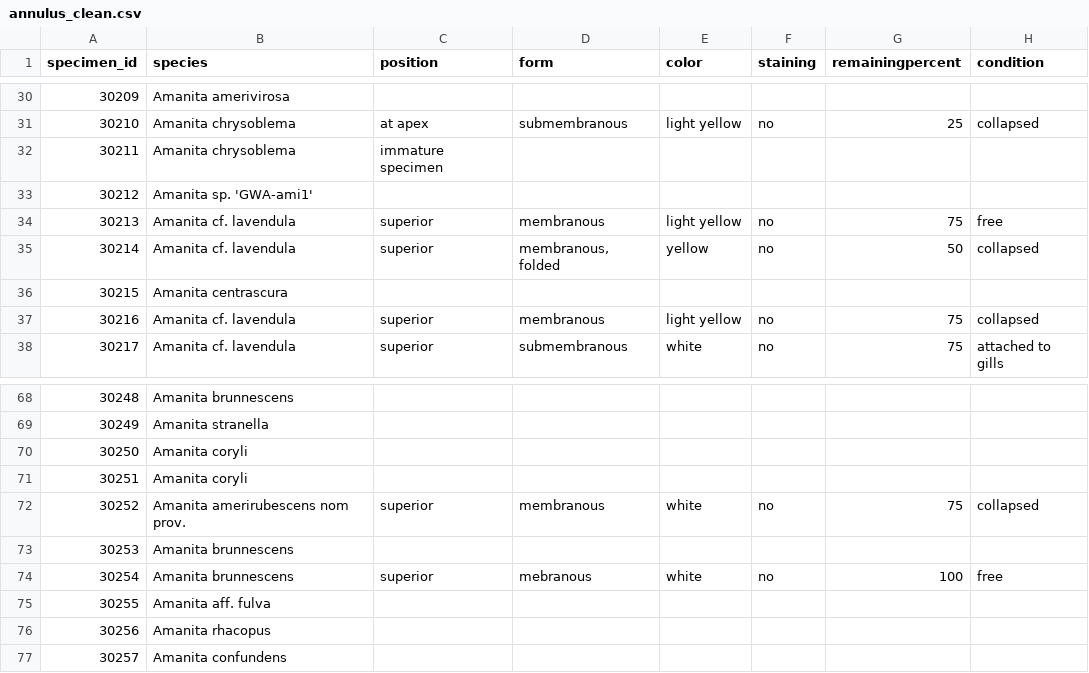
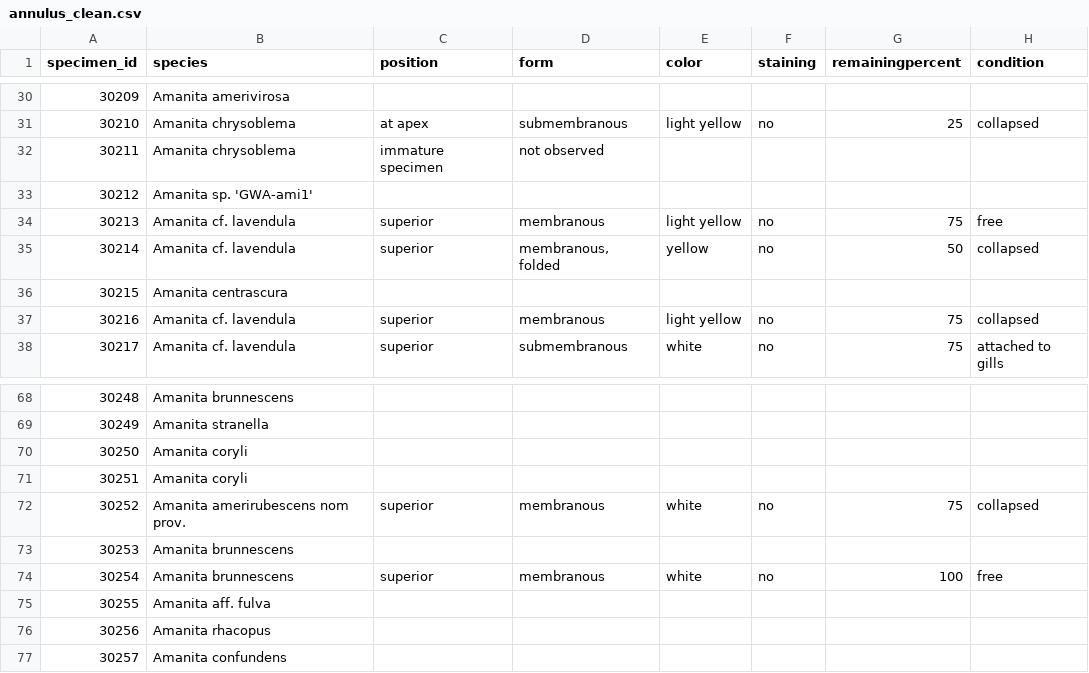
Before and after one commit to mdhensley7/Greater_Wisconsin_Amanita, a CSV file: raw_csv/annulus_clean.csv, drawn as a sheet; only a part is shown, gaps mark what is left out.

```diff
--- a/raw_csv/annulus_clean.csv
+++ b/raw_csv/annulus_clean.csv
@@ -31,3 +31,3 @@ specimen_id,species,position,form,color,staining,remainingpercent,condition
 30210,Amanita chrysoblema,at apex,submembranous,light yellow,no,25,collapsed
-30211,Amanita chrysoblema,immature specimen,,,,,
+30211,Amanita chrysoblema,immature specimen,not observed,,,,
 30212,Amanita sp. 'GWA-ami1',,,,,,
@@ -73,3 +73,3 @@ specimen_id,species,position,form,color,staining,remainingpercent,condition
 30253,Amanita brunnescens,,,,,,
-30254,Amanita brunnescens,superior,mebranous,white,no,100,free
+30254,Amanita brunnescens,superior,membranous,white,no,100,free
 30255,Amanita aff. fulva,,,,,,
```
Also changed, not shown: raw_csv/pileus_clean.csv, raw_csv/stipe_clean.csv, 18 other files.
